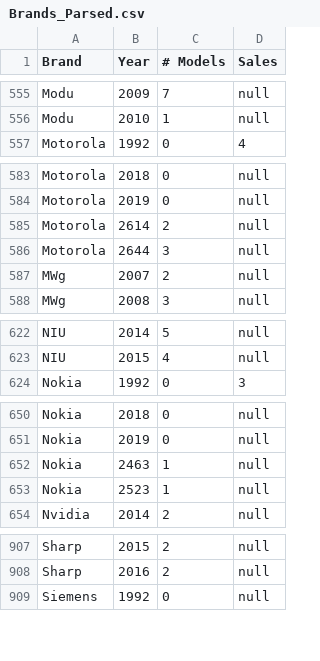
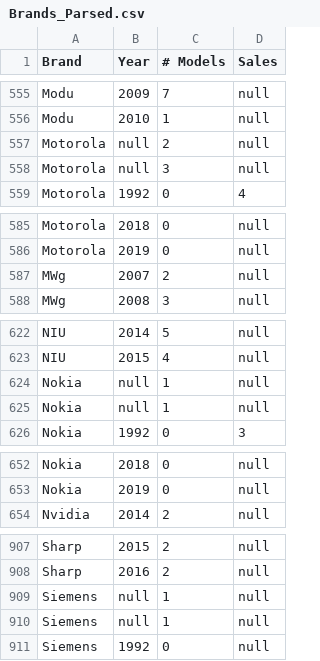
Before and after one commit to isabelSoares/IV-2021, a CSV file: Datasets/Brands_Parsed.csv, drawn as a sheet; only a part is shown, gaps mark what is left out; the diff covers the shown part only.

```diff
--- a/Datasets/Brands_Parsed.csv
+++ b/Datasets/Brands_Parsed.csv
@@ -556,2 +556,4 @@ Modu;2009;7;null
 Modu;2010;1;null
+Motorola;null;2;null
+Motorola;null;3;null
 Motorola;1992;0;4
@@ -584,4 +586,2 @@ Motorola;2018;0;null
 Motorola;2019;0;null
-Motorola;2614;2;null
-Motorola;2644;3;null
 MWg;2007;2;null
@@ -623,2 +623,4 @@ NIU;2014;5;null
 NIU;2015;4;null
+Nokia;null;1;null
+Nokia;null;1;null
 Nokia;1992;0;3
@@ -651,4 +653,2 @@ Nokia;2018;0;null
 Nokia;2019;0;null
-Nokia;2463;1;null
-Nokia;2523;1;null
 Nvidia;2014;2;null
@@ -908,2 +908,4 @@ Sharp;2015;2;null
 Sharp;2016;2;null
+Siemens;null;1;null
+Siemens;null;1;null
 Siemens;1992;0;null
```
Also changed, not shown: 7 added rows, 9 removed rows and 3 edited cells elsewhere in this file, 2 other files.
